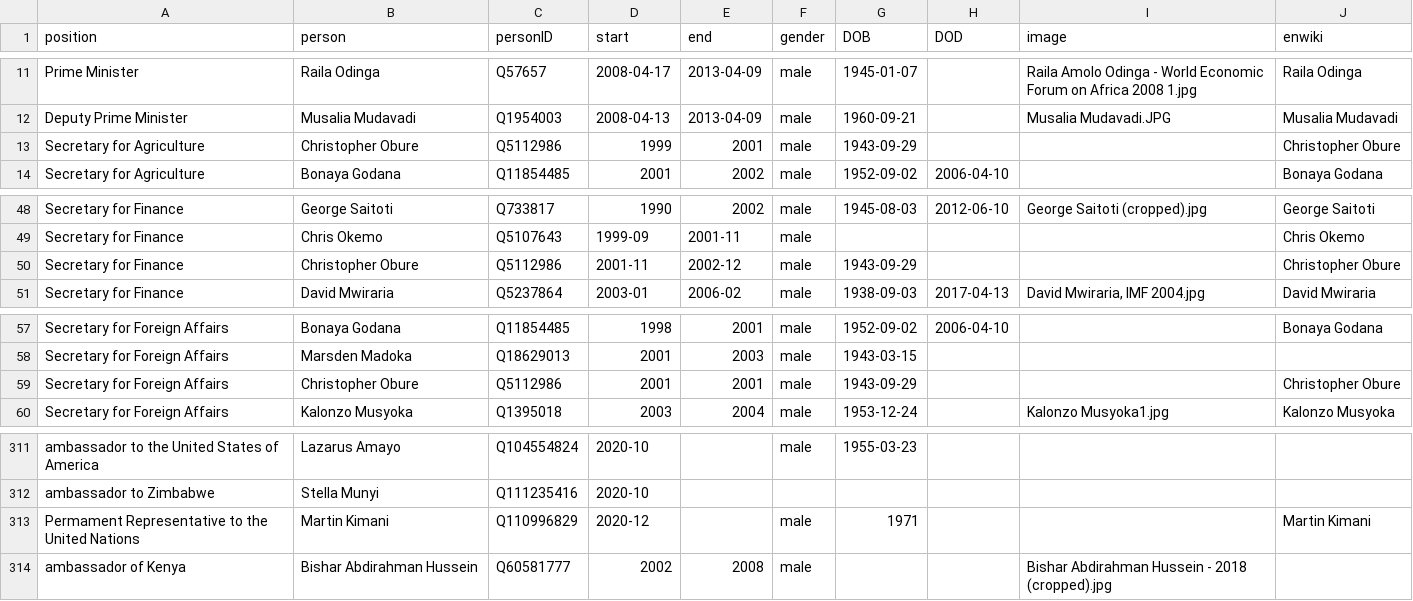
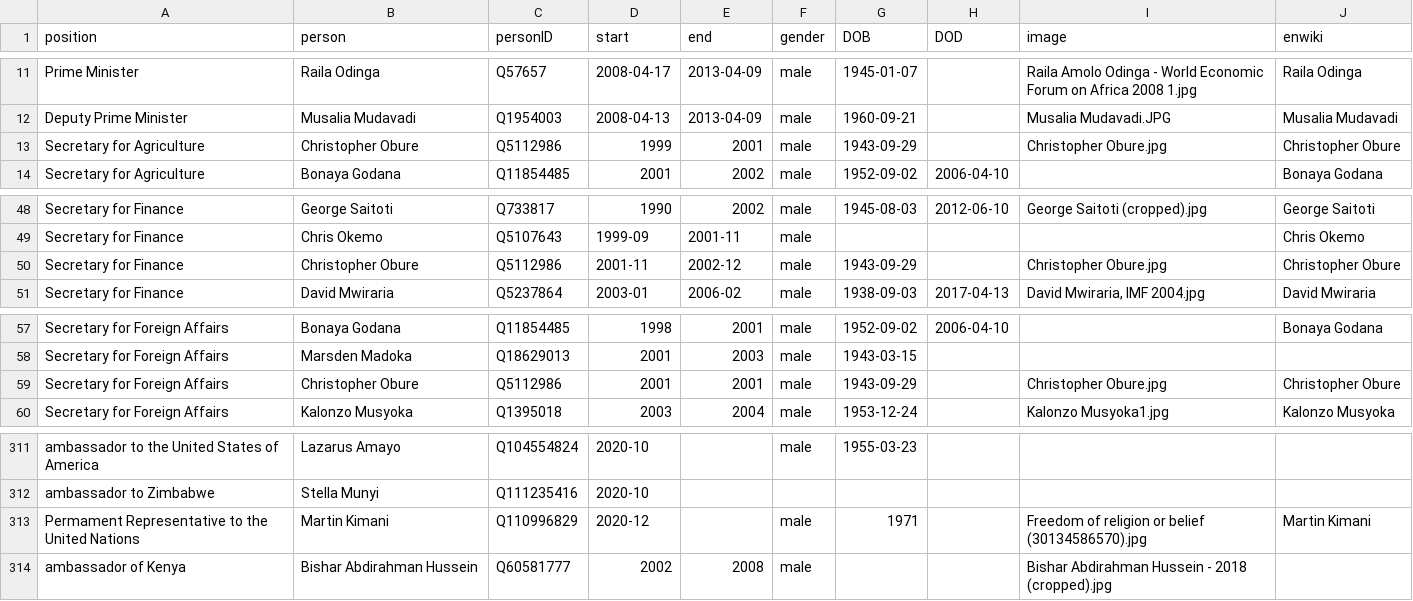
Before and after one commit to every-politician-scrapers/kenya, a CSV file: html/holders21.csv, drawn as a sheet; only a part is shown, gaps mark what is left out.

```diff
--- a/html/holders21.csv
+++ b/html/holders21.csv
@@ -12,3 +12,3 @@ Prime Minister,Raila Odinga,Q57657,2008-04-17,2013-04-09,male,1945-01-07,,Raila
 Deputy Prime Minister,Musalia Mudavadi,Q1954003,2008-04-13,2013-04-09,male,1960-09-21,,Musalia Mudavadi.JPG,Musalia Mudavadi
-Secretary for Agriculture,Christopher Obure,Q5112986,1999,2001,male,1943-09-29,,,Christopher Obure
+Secretary for Agriculture,Christopher Obure,Q5112986,1999,2001,male,1943-09-29,,Christopher Obure.jpg,Christopher Obure
 Secretary for Agriculture,Bonaya Godana,Q11854485,2001,2002,male,1952-09-02,2006-04-10,,Bonaya Godana
@@ -49,3 +49,3 @@ Secretary for Finance,George Saitoti,Q733817,1990,2002,male,1945-08-03,2012-06-1
 Secretary for Finance,Chris Okemo,Q5107643,1999-09,2001-11,male,,,,Chris Okemo
-Secretary for Finance,Christopher Obure,Q5112986,2001-11,2002-12,male,1943-09-29,,,Christopher Obure
+Secretary for Finance,Christopher Obure,Q5112986,2001-11,2002-12,male,1943-09-29,,Christopher Obure.jpg,Christopher Obure
 Secretary for Finance,David Mwiraria,Q5237864,2003-01,2006-02,male,1938-09-03,2017-04-13,"David Mwiraria, IMF 2004.jpg",David Mwiraria
@@ -58,3 +58,3 @@ Secretary for Foreign Affairs,Bonaya Godana,Q11854485,1998,2001,male,1952-09-02,
 Secretary for Foreign Affairs,Marsden Madoka,Q18629013,2001,2003,male,1943-03-15,,,
-Secretary for Foreign Affairs,Christopher Obure,Q5112986,2001,2001,male,1943-09-29,,,Christopher Obure
+Secretary for Foreign Affairs,Christopher Obure,Q5112986,2001,2001,male,1943-09-29,,Christopher Obure.jpg,Christopher Obure
 Secretary for Foreign Affairs,Kalonzo Musyoka,Q1395018,2003,2004,male,1953-12-24,,Kalonzo Musyoka1.jpg,Kalonzo Musyoka
@@ -312,3 +312,3 @@ ambassador to the United States of America,Lazarus Amayo,Q104554824,2020-10,,mal
 ambassador to Zimbabwe,Stella Munyi,Q111235416,2020-10,,,,,,
-Permament Representative to the United Nations,Martin Kimani,Q110996829,2020-12,,male,1971,,,Martin Kimani
+Permament Representative to the United Nations,Martin Kimani,Q110996829,2020-12,,male,1971,,Freedom of religion or belief (30134586570).jpg,Martin Kimani
 ambassador of Kenya,Bishar Abdirahman Hussein,Q60581777,2002,2008,male,,,Bishar Abdirahman Hussein - 2018 (cropped).jpg,
```
Also changed, not shown: html/legislators.csv.
